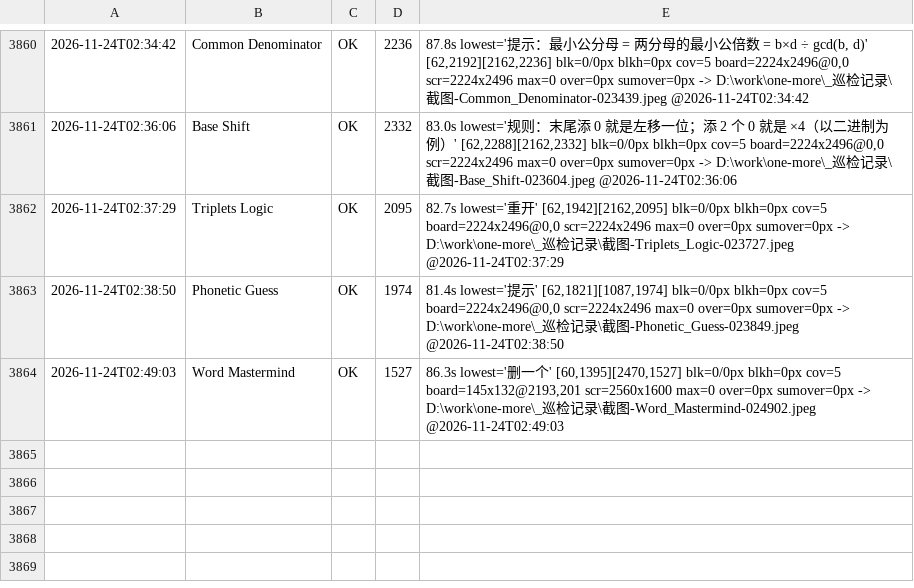
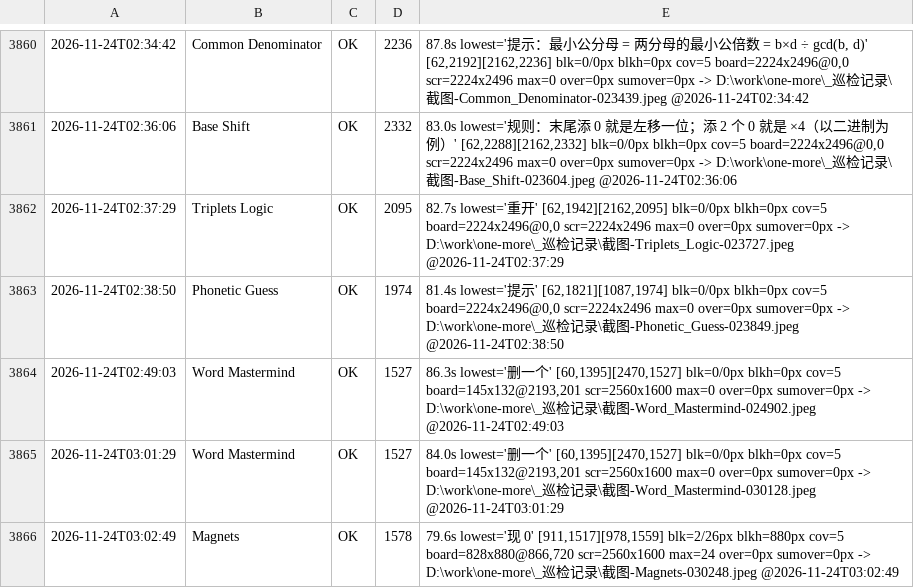
Before and after one commit to AWEsome639/one-more, a TSV file: _巡检记录/layout-canonical.tsv, drawn as a sheet; only a part is shown, gaps mark what is left out; the diff names each change by its address in the sheet, - before the commit and + after, or states it on an @@ line.

Commit message:
2.0.1 最终包重出：15,103,195 B（含猜词大师 P0 修复）；release 包重验 Word Mastermind 1527/Magnets 1578

```diff
--- a/_巡检记录/layout-canonical.tsv
+++ b/_巡检记录/layout-canonical.tsv
+row 3865: 2026-11-24T03:01:29 | Word Mastermind | OK | 1527 | 84.0s lowest='删一个' [60,1395][2470,1527] blk=0/0px blkh=0px cov=5 board=145x132@2193,201 scr=2560x1600 max=0 over=0px sumover=0px -> D:\work\one-more\_巡检记录\截图-Word_Mastermind-030128.jpeg @2026-11-24T03:01:29
+row 3866: 2026-11-24T03:02:49 | Magnets | OK | 1578 | 79.6s lowest='现 0' [911,1517][978,1559] blk=2/26px blkh=880px cov=5 board=828x880@866,720 scr=2560x1600 max=24 over=0px sumover=0px -> D:\work\one-more\_巡检记录\截图-Magnets-030248.jpeg @2026-11-24T03:02:49
```
